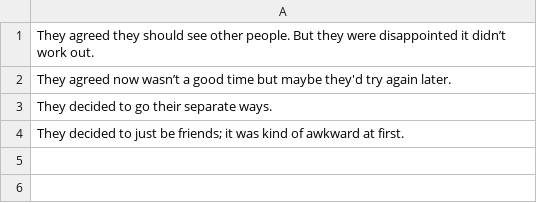
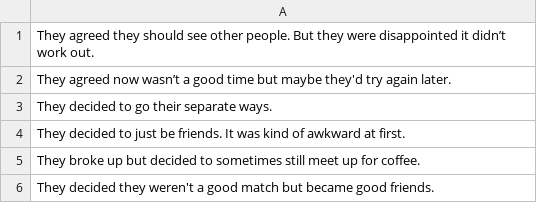
Before and after one commit to epiccrash/YouAreTinder, a CSV file: Assets/Resources/good_breakup_flavor.csv, drawn as a sheet.

```diff
--- a/Assets/Resources/good_breakup_flavor.csv
+++ b/Assets/Resources/good_breakup_flavor.csv
@@ -3,2 +3,4 @@ They agreed now wasn’t a good time but maybe they'd try again later.,
 They decided to go their separate ways.,
-They decided to just be friends; it was kind of awkward at first.
+They decided to just be friends. It was kind of awkward at first.,
+They broke up but decided to sometimes still meet up for coffee.,
+They decided they weren't a good match but became good friends.
```
Also changed, not shown: Assets/Resources/bad_breakup_flavor.csv, Assets/Resources/good_outcomes.csv, 12 other files.
